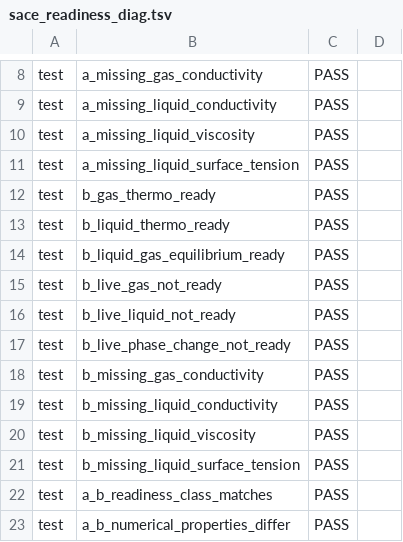
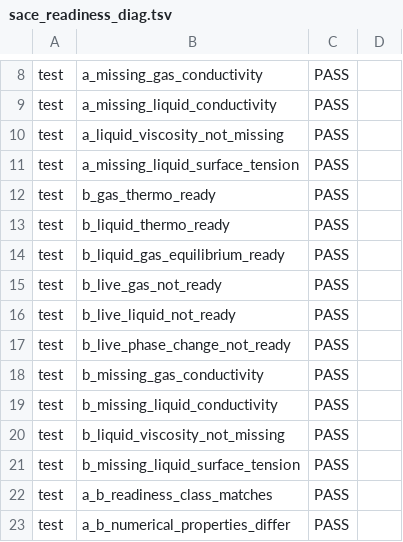
Before and after one commit to Ulrich-AM/pipace, a TSV file: misc/sace_readiness_diag.tsv, drawn as a sheet; only a part is shown, gaps mark what is left out.

```diff
--- a/misc/sace_readiness_diag.tsv
+++ b/misc/sace_readiness_diag.tsv
@@ -9,3 +9,3 @@ test	a_missing_gas_conductivity	PASS
 test	a_missing_liquid_conductivity	PASS	
-test	a_missing_liquid_viscosity	PASS	
+test	a_liquid_viscosity_not_missing	PASS	
 test	a_missing_liquid_surface_tension	PASS	
@@ -19,3 +19,3 @@ test	b_missing_gas_conductivity	PASS
 test	b_missing_liquid_conductivity	PASS	
-test	b_missing_liquid_viscosity	PASS	
+test	b_liquid_viscosity_not_missing	PASS	
 test	b_missing_liquid_surface_tension	PASS	
```
Also changed, not shown: misc/sace_estimation_diag.tsv, misc/sace_property_diag.tsv, 9 other files.
